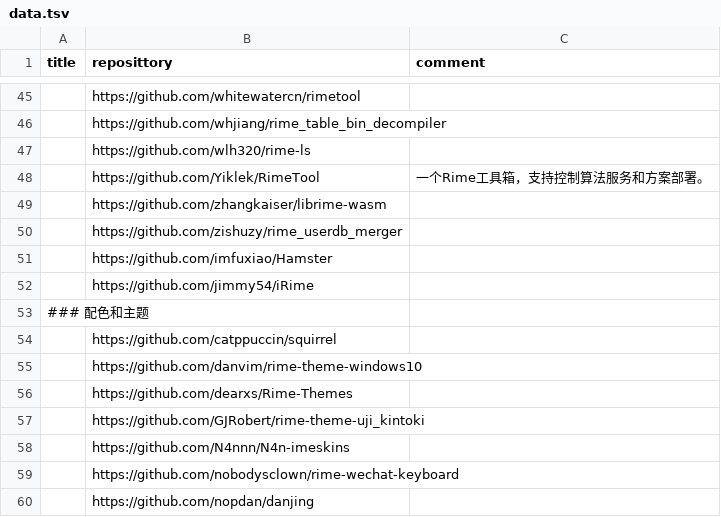
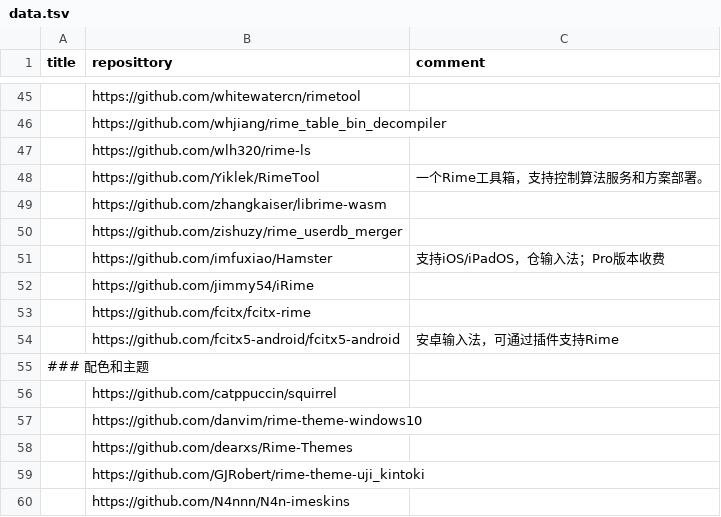
Before and after one commit to hantang/rime-list, a TSV file: data.tsv, drawn as a sheet; only a part is shown, gaps mark what is left out; the shorter side is filled out with more unchanged rows.

Commit message:
Update

```diff
--- a/data.tsv
+++ b/data.tsv
@@ -50,4 +50,6 @@ title	reposittory	comment
 	https://github.com/zishuzy/rime_userdb_merger	
-	https://github.com/imfuxiao/Hamster	
+	https://github.com/imfuxiao/Hamster	支持iOS/iPadOS，仓输入法；Pro版本收费
 	https://github.com/jimmy54/iRime	
+	https://github.com/fcitx/fcitx-rime	
+	https://github.com/fcitx5-android/fcitx5-android	安卓输入法，可通过插件支持Rime
 ### 配色和主题		
```
